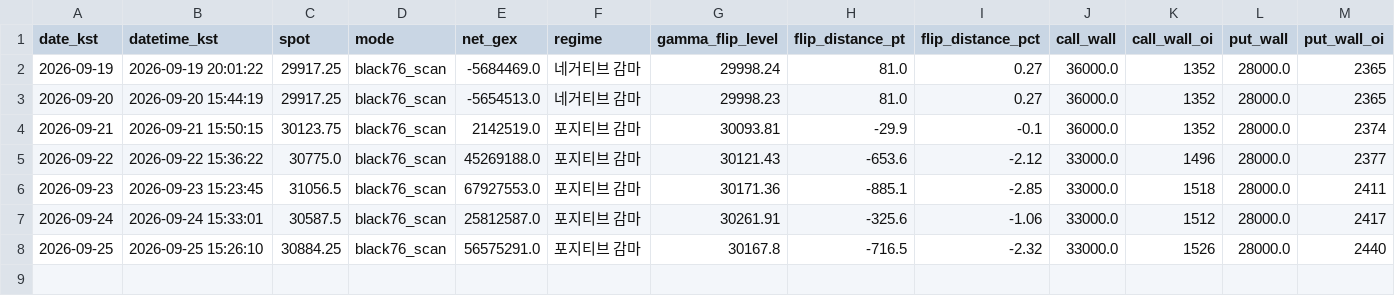
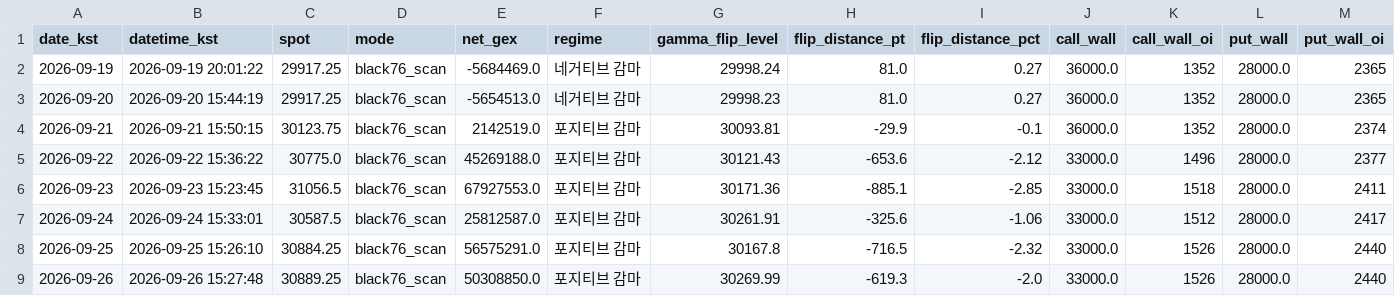
Before and after one commit to hk4jung/gamma-flip-capture, a CSV file: gamma_flip_nq_history.csv, drawn as a sheet; only a part is shown; rows hold the shown columns only; the diff names each change by its address in the sheet, - before the commit and + after, or states it on an @@ line.

```diff
--- a/gamma_flip_nq_history.csv
+++ b/gamma_flip_nq_history.csv
+row 9: 2026-09-26 | 2026-09-26 15:27:48 | 30889.25 | black76_scan | 50308850.0 | 포지티브 감마 | 30269.99 | -619.3 | -2.0 | 33000.0 | 1526 | 28000.0 | 2440
```
Also changed, not shown: barchart_options_capture.csv, gamma_flip_es_history.csv, 2 other files.
